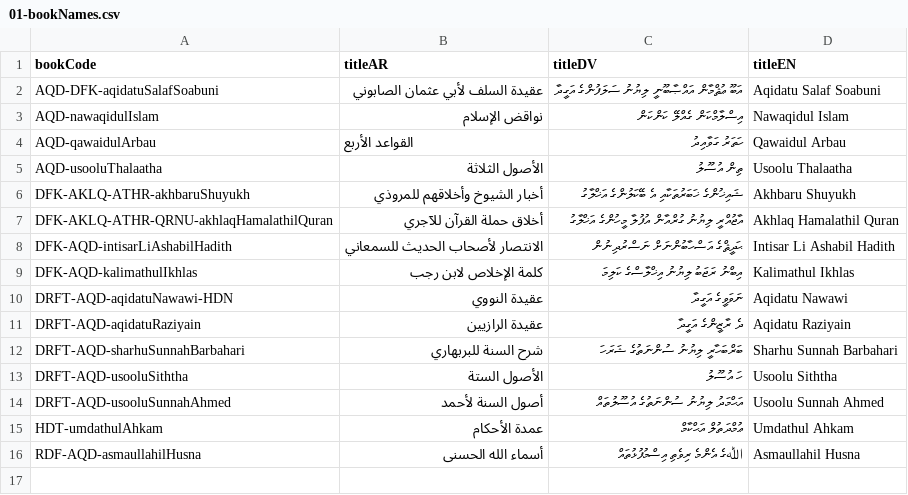
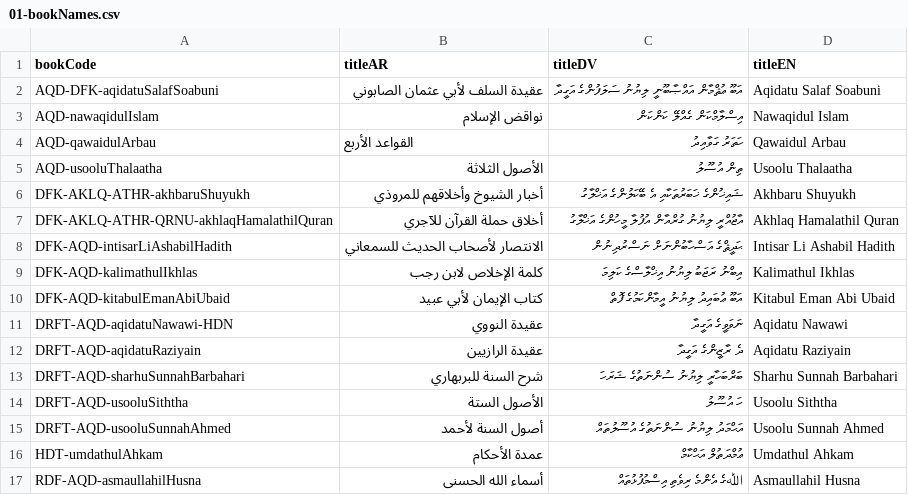
Before and after one commit to hadithmv/hadithmv.github.io, a CSV file: codebase/data/01-bookNames.csv, drawn as a sheet; the diff names each change by its address in the sheet, - before the commit and + after, or states it on an @@ line.

```diff
--- a/codebase/data/01-bookNames.csv
+++ b/codebase/data/01-bookNames.csv
+row 10: DFK-AQD-kitabulEmanAbiUbaid | كتاب الإيمان لأبي عبيد | އަބޫ ޢުބައިދު ލިޔުނު އީމާންކަމުގެ ފޮތް | Kitabul Eman Abi Ubaid
```
Also changed, not shown: 1 other file.
